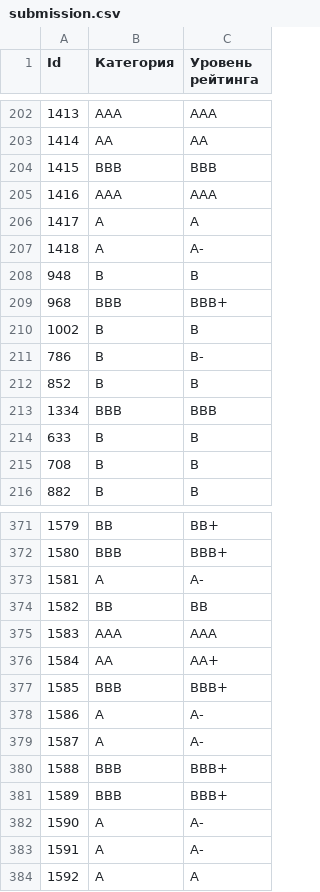
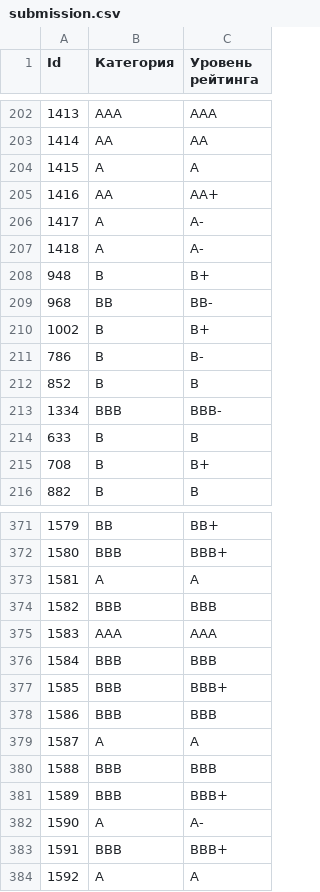
Before and after one commit to karimovdo/hak1, a CSV file: submission.csv, drawn as a sheet; only a part is shown, gaps mark what is left out; the diff covers the shown part only.

```diff
--- a/submission.csv
+++ b/submission.csv
@@ -203,14 +203,14 @@ Id;Категория;Уровень рейтинга
 1414;AA;AA
-1415;BBB;BBB
-1416;AAA;AAA
-1417;A;A
+1415;A;A
+1416;AA;AA+
+1417;A;A-
 1418;A;A-
-948;B;B
-968;BBB;BBB+
-1002;B;B
+948;B;B+
+968;BB;BB-
+1002;B;B+
 786;B;B-
 852;B;B
-1334;BBB;BBB
+1334;BBB;BBB-
 633;B;B
-708;B;B
+708;B;B+
 882;B;B
@@ -372,13 +372,13 @@ Id;Категория;Уровень рейтинга
 1580;BBB;BBB+
-1581;A;A-
-1582;BB;BB
+1581;A;A
+1582;BBB;BBB
 1583;AAA;AAA
-1584;AA;AA+
+1584;BBB;BBB
 1585;BBB;BBB+
-1586;A;A-
-1587;A;A-
-1588;BBB;BBB+
+1586;BBB;BBB
+1587;A;A
+1588;BBB;BBB
 1589;BBB;BBB+
 1590;A;A-
-1591;A;A-
+1591;BBB;BBB+
 1592;A;A
```
Also changed, not shown: 122 edited cells elsewhere in this file, 4 other files.
